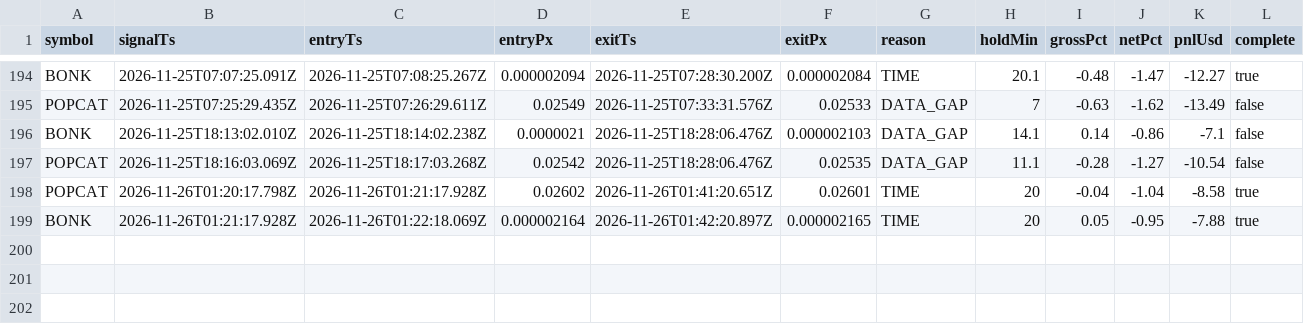
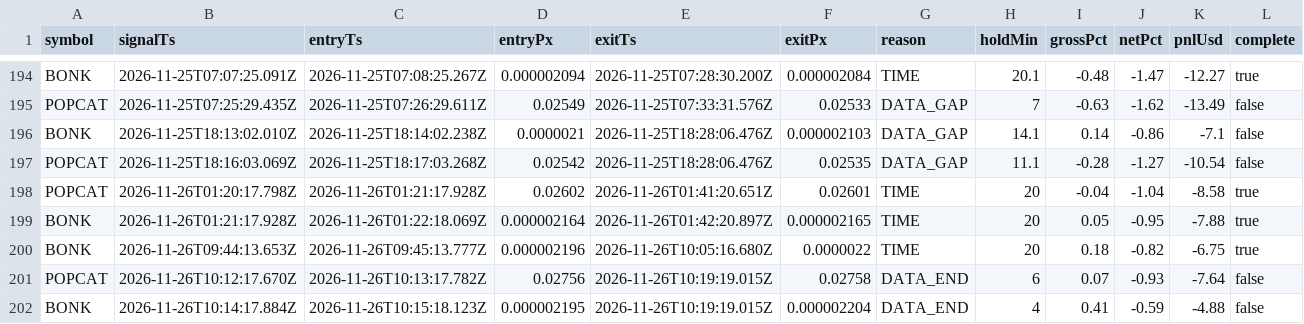
Before and after one commit to jyofst/jyofst.github.io, a CSV file: sim/trades.csv, drawn as a sheet; only a part is shown, gaps mark what is left out.

```diff
--- a/sim/trades.csv
+++ b/sim/trades.csv
@@ -199 +199,4 @@ POPCAT,2026-11-26T01:20:17.798Z,2026-11-26T01:21:17.928Z,0.02602,2026-11-26T01:4
 BONK,2026-11-26T01:21:17.928Z,2026-11-26T01:22:18.069Z,0.000002164,2026-11-26T01:42:20.897Z,0.000002165,TIME,20,0.05,-0.95,-7.88,true
+BONK,2026-11-26T09:44:13.653Z,2026-11-26T09:45:13.777Z,0.000002196,2026-11-26T10:05:16.680Z,0.0000022,TIME,20,0.18,-0.82,-6.75,true
+POPCAT,2026-11-26T10:12:17.670Z,2026-11-26T10:13:17.782Z,0.02756,2026-11-26T10:19:19.015Z,0.02758,DATA_END,6,0.07,-0.93,-7.64,false
+BONK,2026-11-26T10:14:17.884Z,2026-11-26T10:15:18.123Z,0.000002195,2026-11-26T10:19:19.015Z,0.000002204,DATA_END,4,0.41,-0.59,-4.88,false
```
Also changed, not shown: 4 other files.
